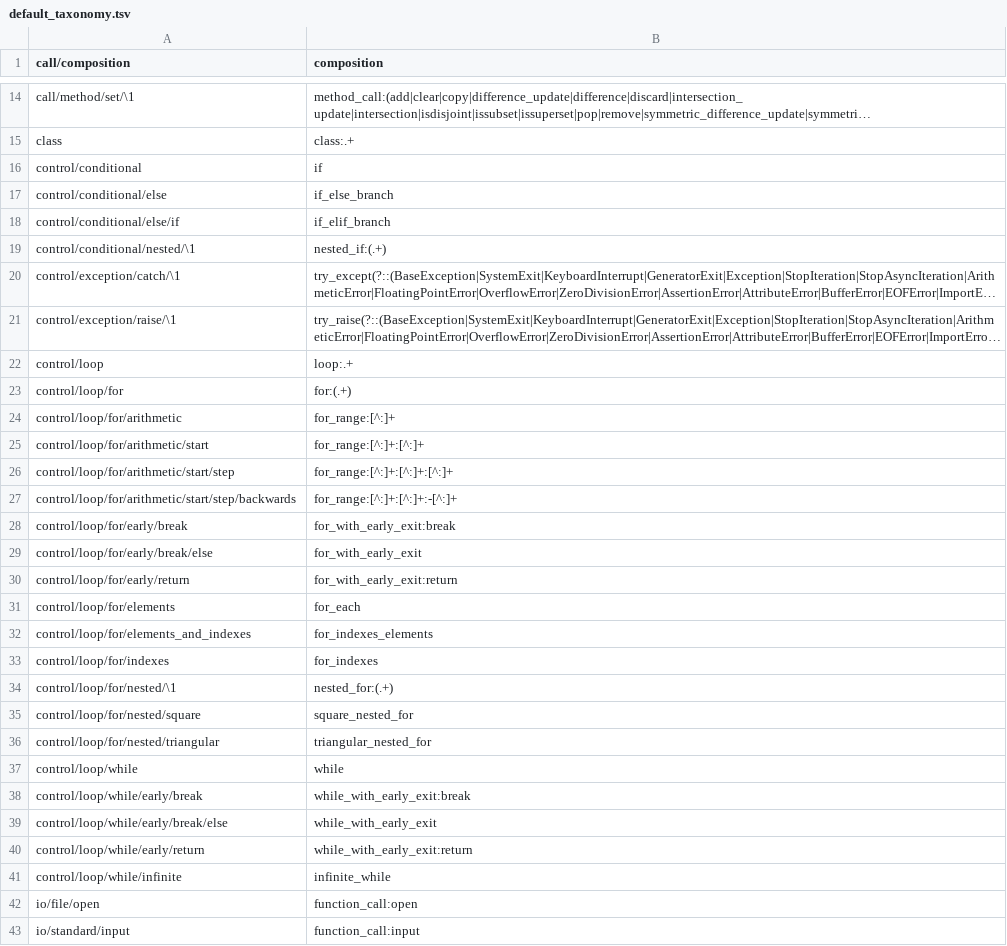
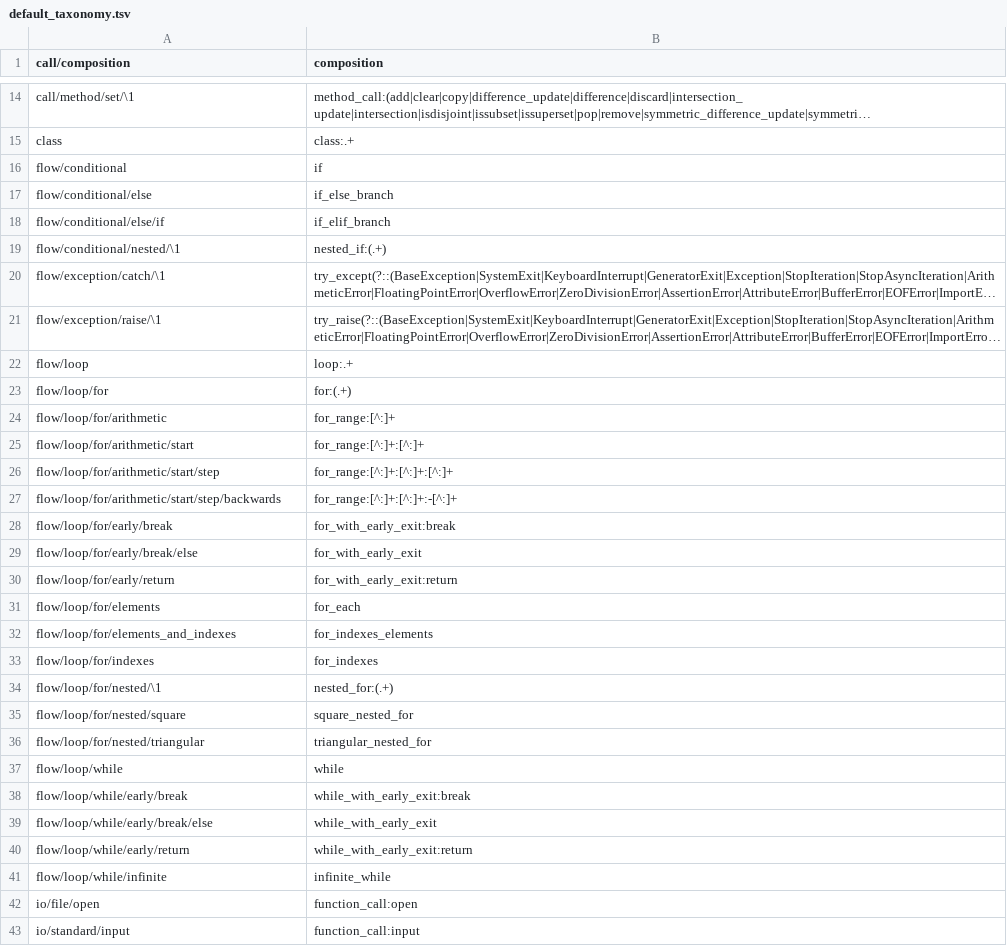
Before and after one commit to laowantong/paroxython, a TSV file: taxonomies/default_taxonomy.tsv, drawn as a sheet; only a part is shown, gaps mark what is left out; long unchanged cells end in …; the diff names each change by its address in the sheet, - before the commit and + after, or states it on an @@ line.

```diff
--- a/taxonomies/default_taxonomy.tsv
+++ b/taxonomies/default_taxonomy.tsv
-A16 (call/composition): control/conditional
+A16 (call/composition): flow/conditional
-A17 (call/composition): control/conditional/else
+A17 (call/composition): flow/conditional/else
-A18 (call/composition): control/conditional/else/if
+A18 (call/composition): flow/conditional/else/if
-A19 (call/composition): control/conditional/nested/\1
+A19 (call/composition): flow/conditional/nested/\1
-A20 (call/composition): control/exception/catch/\1
+A20 (call/composition): flow/exception/catch/\1
-A21 (call/composition): control/exception/raise/\1
+A21 (call/composition): flow/exception/raise/\1
-A22 (call/composition): control/loop
+A22 (call/composition): flow/loop
-A23 (call/composition): control/loop/for
+A23 (call/composition): flow/loop/for
-A24 (call/composition): control/loop/for/arithmetic
+A24 (call/composition): flow/loop/for/arithmetic
-A25 (call/composition): control/loop/for/arithmetic/start
+A25 (call/composition): flow/loop/for/arithmetic/start
-A26 (call/composition): control/loop/for/arithmetic/start/step
+A26 (call/composition): flow/loop/for/arithmetic/start/step
-A27 (call/composition): control/loop/for/arithmetic/start/step/backwards
+A27 (call/composition): flow/loop/for/arithmetic/start/step/backwards
-A28 (call/composition): control/loop/for/early/break
+A28 (call/composition): flow/loop/for/early/break
-A29 (call/composition): control/loop/for/early/break/else
+A29 (call/composition): flow/loop/for/early/break/else
-A30 (call/composition): control/loop/for/early/return
+A30 (call/composition): flow/loop/for/early/return
-A31 (call/composition): control/loop/for/elements
+A31 (call/composition): flow/loop/for/elements
-A32 (call/composition): control/loop/for/elements_and_indexes
+A32 (call/composition): flow/loop/for/elements_and_indexes
-A33 (call/composition): control/loop/for/indexes
+A33 (call/composition): flow/loop/for/indexes
-A34 (call/composition): control/loop/for/nested/\1
+A34 (call/composition): flow/loop/for/nested/\1
-A35 (call/composition): control/loop/for/nested/square
+A35 (call/composition): flow/loop/for/nested/square
-A36 (call/composition): control/loop/for/nested/triangular
+A36 (call/composition): flow/loop/for/nested/triangular
-A37 (call/composition): control/loop/while
+A37 (call/composition): flow/loop/while
-A38 (call/composition): control/loop/while/early/break
+A38 (call/composition): flow/loop/while/early/break
-A39 (call/composition): control/loop/while/early/break/else
+A39 (call/composition): flow/loop/while/early/break/else
-A40 (call/composition): control/loop/while/early/return
+A40 (call/composition): flow/loop/while/early/return
-A41 (call/composition): control/loop/while/infinite
+A41 (call/composition): flow/loop/while/infinite
```
Also changed, not shown: 7 other files.
